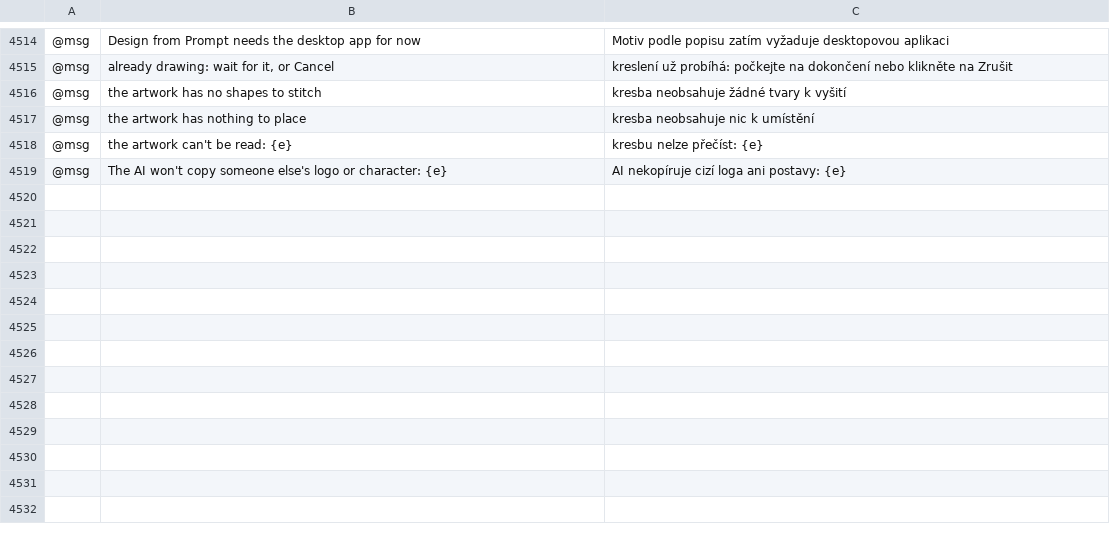
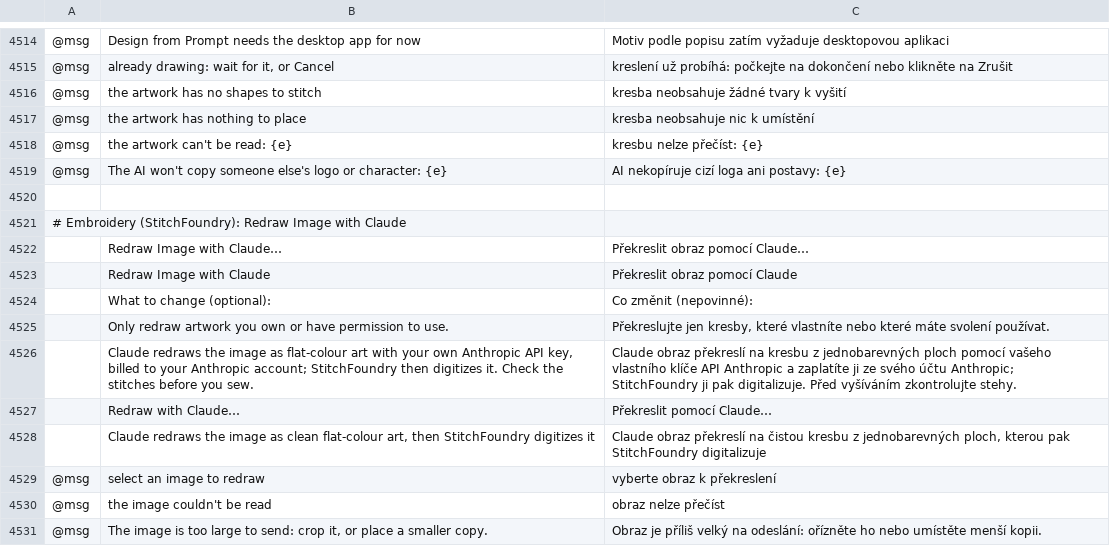
Before and after one commit to SiteSentrix/StitchFoundry, a TSV file: crates/ui-egui/src/i18n/cs.tsv, drawn as a sheet; only a part is shown, gaps mark what is left out; the diff names each change by its address in the sheet, - before the commit and + after, or states it on an @@ line.

```diff
--- a/crates/ui-egui/src/i18n/cs.tsv
+++ b/crates/ui-egui/src/i18n/cs.tsv
+row 4520: (empty)
+row 4521: # Embroidery (StitchFoundry): Redraw Image with Claude
+row 4522:  | Redraw Image with Claude… | Překreslit obraz pomocí Claude…
+row 4523:  | Redraw Image with Claude | Překreslit obraz pomocí Claude
+row 4524:  | What to change (optional): | Co změnit (nepovinné):
+row 4525:  | Only redraw artwork you own or have permission to use. | Překreslujte jen kresby, které vlastníte nebo které máte svolení používat.
+row 4526:  | Claude redraws the image as flat-colour art with your own Anthropic API key, billed to your Anthropic account; StitchFoundry then digitizes it. Check the stitches before you sew. | Claude obraz překreslí na kresbu z jednobarevných ploch pomocí vašeho vlastního klíče API Anthropic a zaplatíte ji ze svého účtu Anthropic; StitchFoundry ji pak digitalizuje. Před vyšíváním zkontrolujte stehy.
+row 4527:  | Redraw with Claude… | Překreslit pomocí Claude…
+row 4528:  | Claude redraws the image as clean flat-colour art, then StitchFoundry digitizes it | Claude obraz překreslí na čistou kresbu z jednobarevných ploch, kterou pak StitchFoundry digitalizuje
+row 4529: @msg | select an image to redraw | vyberte obraz k překreslení
+row 4530: @msg | the image couldn't be read | obraz nelze přečíst
+row 4531: @msg | The image is too large to send: crop it, or place a smaller copy. | Obraz je příliš velký na odeslání: ořízněte ho nebo umístěte menší kopii.
```
Also changed, not shown: crates/ui-egui/src/i18n/de.tsv, crates/ui-egui/src/i18n/fr.tsv, 21 other files.
